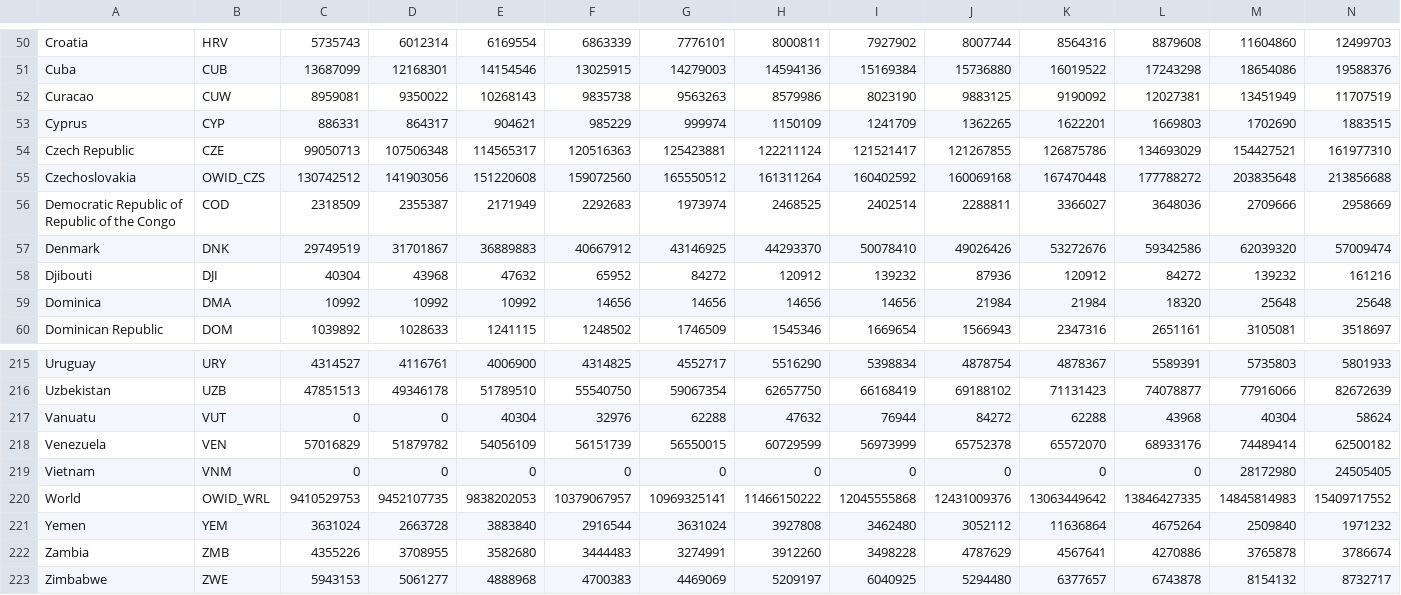
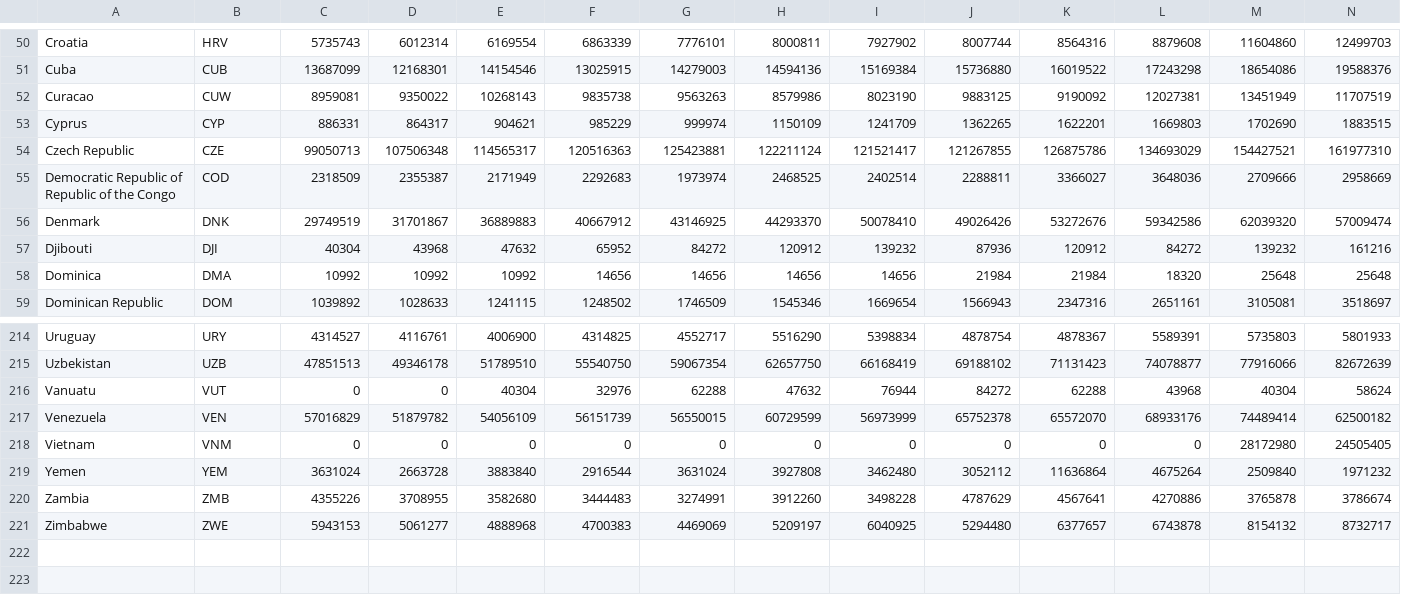
Before and after one commit to emilmerle/dbs_project, a CSV file: data_files/co2_emission_clean.csv, drawn as a sheet; only a part is shown, gaps mark what is left out; rows hold the shown columns only; the diff names each change by its address in the sheet, - before the commit and + after, or states it on an @@ line.

```diff
--- a/data_files/co2_emission_clean.csv
+++ b/data_files/co2_emission_clean.csv
-row 55: Czechoslovakia | OWID_CZS | 130742512 | 141903056 | 151220608 | 159072560 | 165550512 | 161311264 | 160402592 | 160069168 | 167470448 | 177788272 | 203835648 | 213856688
-row 220: World | OWID_WRL | 9410529753 | 9452107735 | 9838202053 | 10379067957 | 10969325141 | 11466150222 | 12045555868 | 12431009376 | 13063449642 | 13846427335 | 14845814983 | 15409717552
```
Also changed, not shown: 1 other file.
